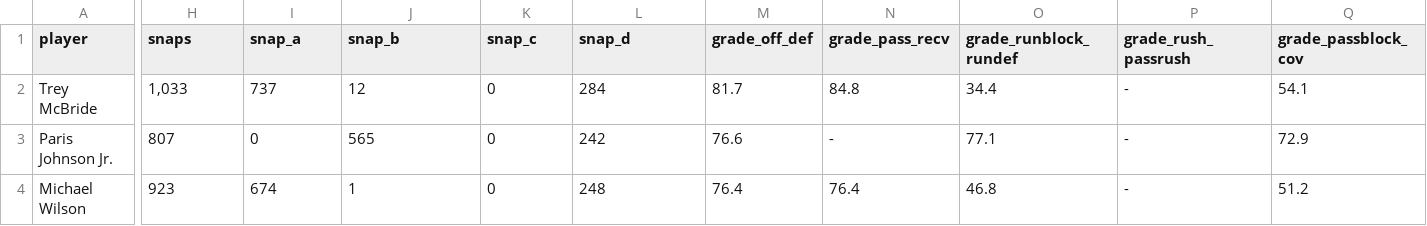
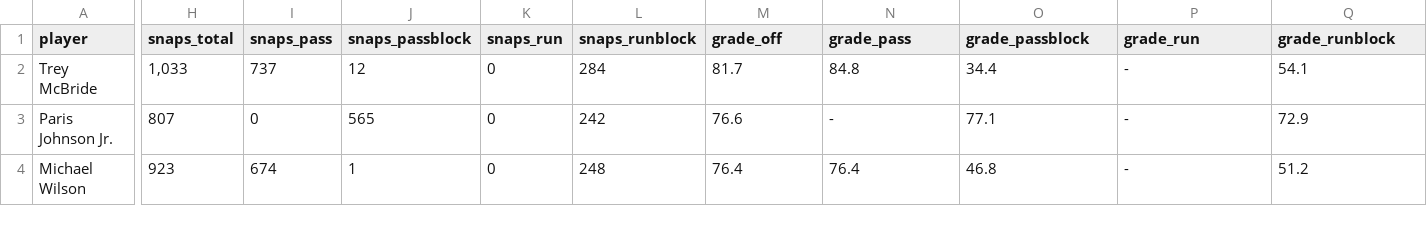
Before and after one commit to cmoreo922-ai/Fantasy-Football, a CSV file: data/pff/2025/parsed/ARZ-offense.csv, drawn as a sheet; only a part is shown, gaps mark what is left out; the diff names each change by its address in the sheet, - before the commit and + after, or states it on an @@ line.

```diff
--- a/data/pff/2025/parsed/ARZ-offense.csv
+++ b/data/pff/2025/parsed/ARZ-offense.csv
-H1: snaps
+H1: snaps_total
-I1: snap_a
+I1: snaps_pass
-J1: snap_b
+J1: snaps_passblock
-K1: snap_c
+K1: snaps_run
-L1: snap_d
+L1: snaps_runblock
-M1: grade_off_def
+M1: grade_off
-N1: grade_pass_recv
+N1: grade_pass
-O1: grade_runblock_rundef
+O1: grade_passblock
-P1: grade_rush_passrush
+P1: grade_run
-Q1: grade_passblock_cov
+Q1: grade_runblock
```
Also changed, not shown: 1 other file.
